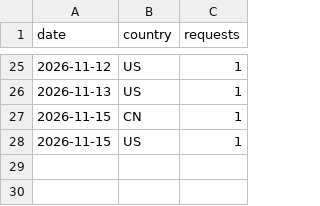
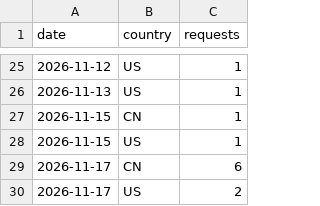
Before and after one commit to artifact-keeper/stats, a CSV file: data/artifact-keeper/cf_get_artifactkeeper_com.csv, drawn as a sheet; only a part is shown, gaps mark what is left out.

```diff
--- a/data/artifact-keeper/cf_get_artifactkeeper_com.csv
+++ b/data/artifact-keeper/cf_get_artifactkeeper_com.csv
@@ -28 +28,3 @@ date,country,requests
 2026-11-15,US,1
+2026-11-17,CN,6
+2026-11-17,US,2
```
Also changed, not shown: data/artifact-keeper/cf_zone_daily.csv, data/artifact-keeper/forks.csv, 28 other files.
